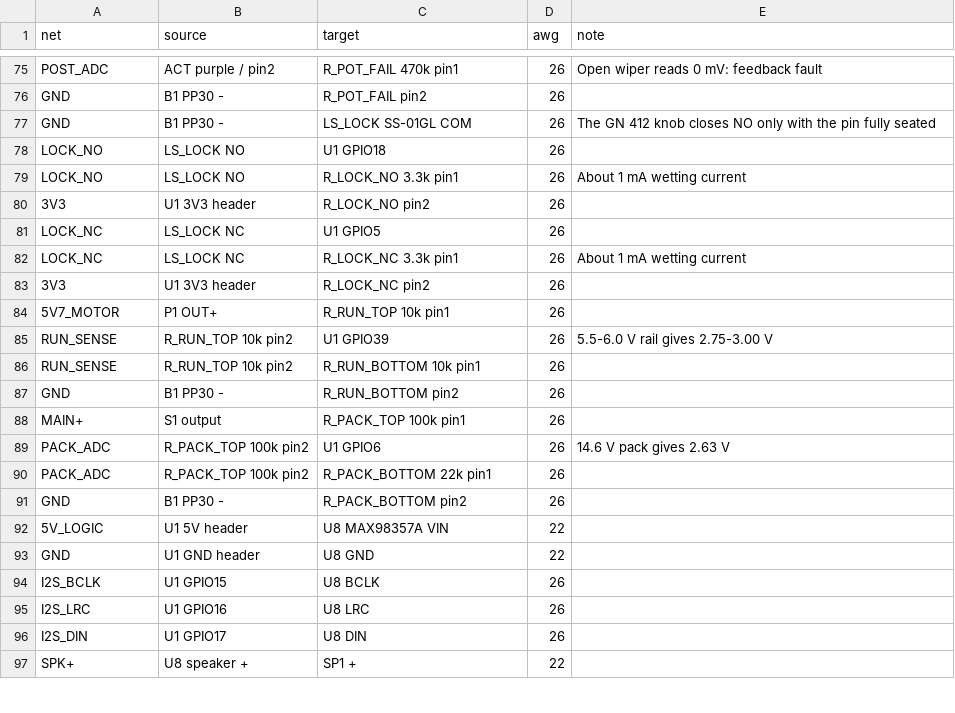
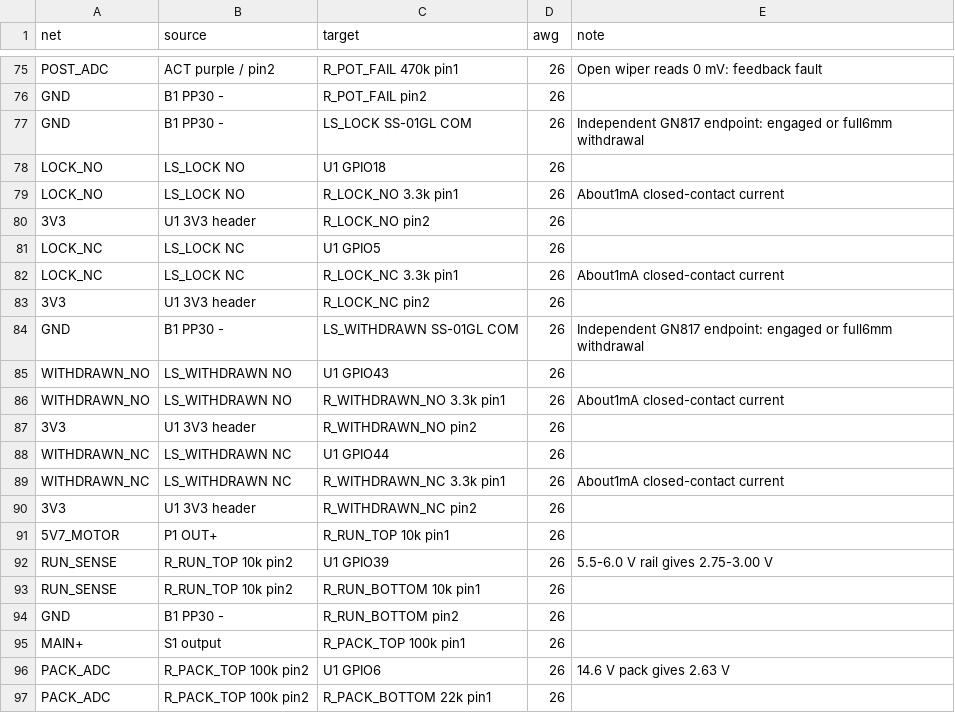
Before and after one commit to JeremyProffittOrg/robots, a CSV file: r2d2/electronics/wiring.csv, drawn as a sheet; only a part is shown, gaps mark what is left out; the shorter side is filled out with more unchanged rows.

```diff
--- a/r2d2/electronics/wiring.csv
+++ b/r2d2/electronics/wiring.csv
@@ -76,9 +76,16 @@ POST_ADC,ACT purple / pin2,R_POT_FAIL 470k pin1,26,Open wiper reads 0 mV: feedba
 GND,B1 PP30 -,R_POT_FAIL pin2,26,
-GND,B1 PP30 -,LS_LOCK SS-01GL COM,26,The GN 412 knob closes NO only with the pin fully seated
+GND,B1 PP30 -,LS_LOCK SS-01GL COM,26,Independent GN817 endpoint: engaged or full6mm withdrawal
 LOCK_NO,LS_LOCK NO,U1 GPIO18,26,
-LOCK_NO,LS_LOCK NO,R_LOCK_NO 3.3k pin1,26,About 1 mA wetting current
+LOCK_NO,LS_LOCK NO,R_LOCK_NO 3.3k pin1,26,About1mA closed-contact current
 3V3,U1 3V3 header,R_LOCK_NO pin2,26,
 LOCK_NC,LS_LOCK NC,U1 GPIO5,26,
-LOCK_NC,LS_LOCK NC,R_LOCK_NC 3.3k pin1,26,About 1 mA wetting current
+LOCK_NC,LS_LOCK NC,R_LOCK_NC 3.3k pin1,26,About1mA closed-contact current
 3V3,U1 3V3 header,R_LOCK_NC pin2,26,
+GND,B1 PP30 -,LS_WITHDRAWN SS-01GL COM,26,Independent GN817 endpoint: engaged or full6mm withdrawal
+WITHDRAWN_NO,LS_WITHDRAWN NO,U1 GPIO43,26,
+WITHDRAWN_NO,LS_WITHDRAWN NO,R_WITHDRAWN_NO 3.3k pin1,26,About1mA closed-contact current
+3V3,U1 3V3 header,R_WITHDRAWN_NO pin2,26,
+WITHDRAWN_NC,LS_WITHDRAWN NC,U1 GPIO44,26,
+WITHDRAWN_NC,LS_WITHDRAWN NC,R_WITHDRAWN_NC 3.3k pin1,26,About1mA closed-contact current
+3V3,U1 3V3 header,R_WITHDRAWN_NC pin2,26,
 5V7_MOTOR,P1 OUT+,R_RUN_TOP 10k pin1,26,
```
Also changed, not shown: 15 other files.
